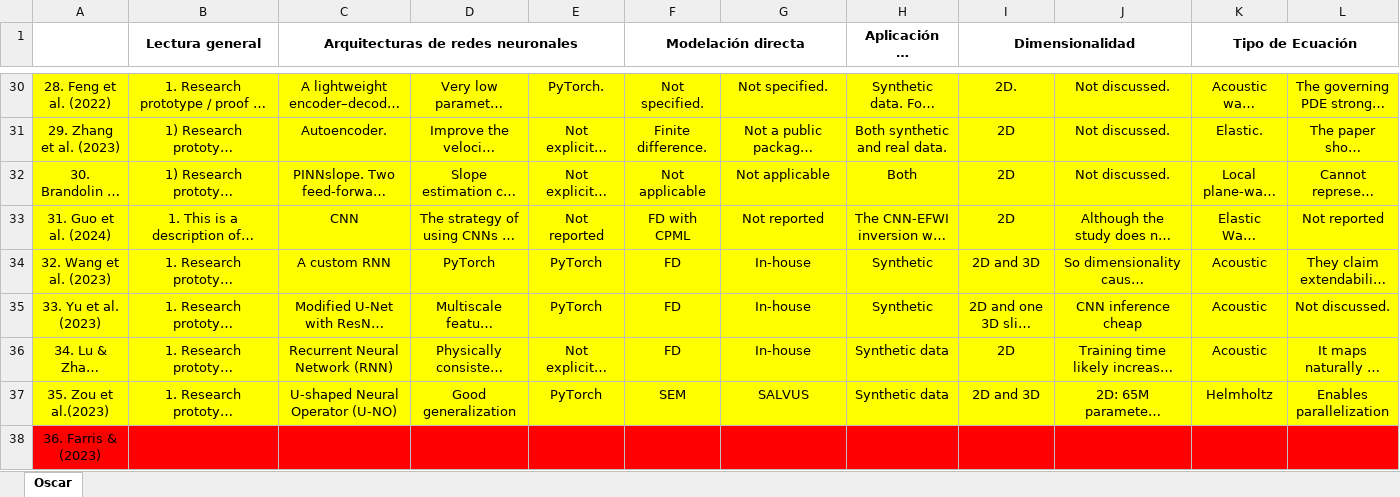
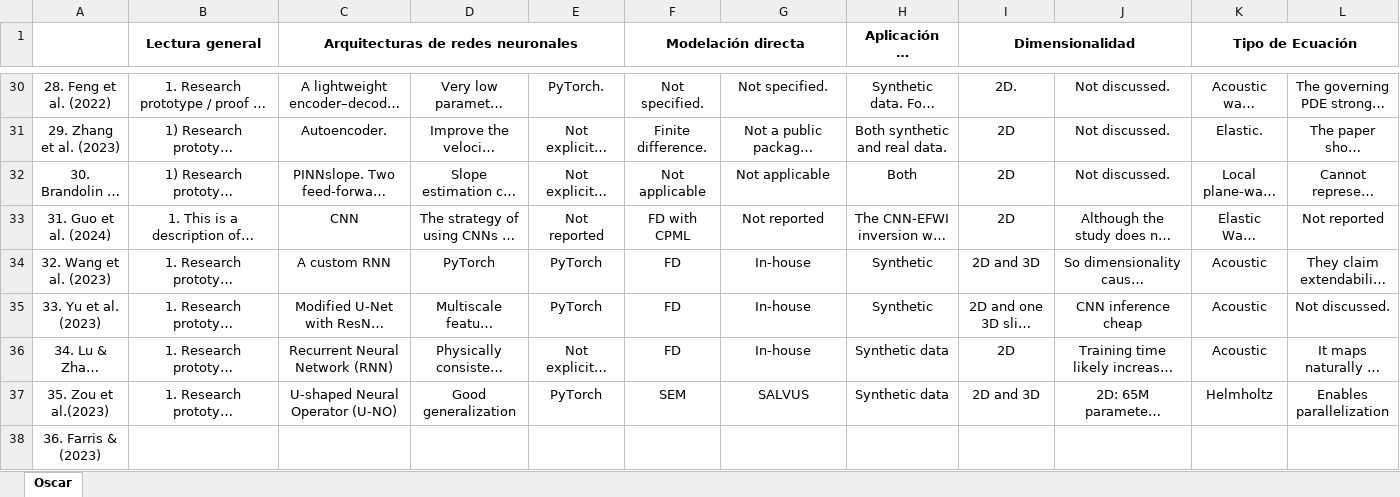
Before and after one commit to oscar-rincon/scoping-ml-wave-seismology, an Excel workbook: main/04_data_extraction/Individual AnnotationsORC.xlsx, sheet Oscar, drawn as a sheet; only a part is shown, gaps mark what is left out; long unchanged cells end in …; values as stored, in another font and other column widths than the file's, no borders; the diff covers the shown part only; the diff names each change by its address in the sheet, - before the commit and + after, or states it on an @@ line.

```diff
--- a/main/04_data_extraction/Individual AnnotationsORC.xlsx (sheet Oscar)
+++ b/main/04_data_extraction/Individual AnnotationsORC.xlsx (sheet Oscar)
-A30:L37 fill: #FFFF00
+A30:L37 fill: none
-A38:L38 fill: #FF0000
+A38:L38 fill: none
```
Also changed, not shown: 15 edited cells and cell formats elsewhere in this sheet, 10 other files.
